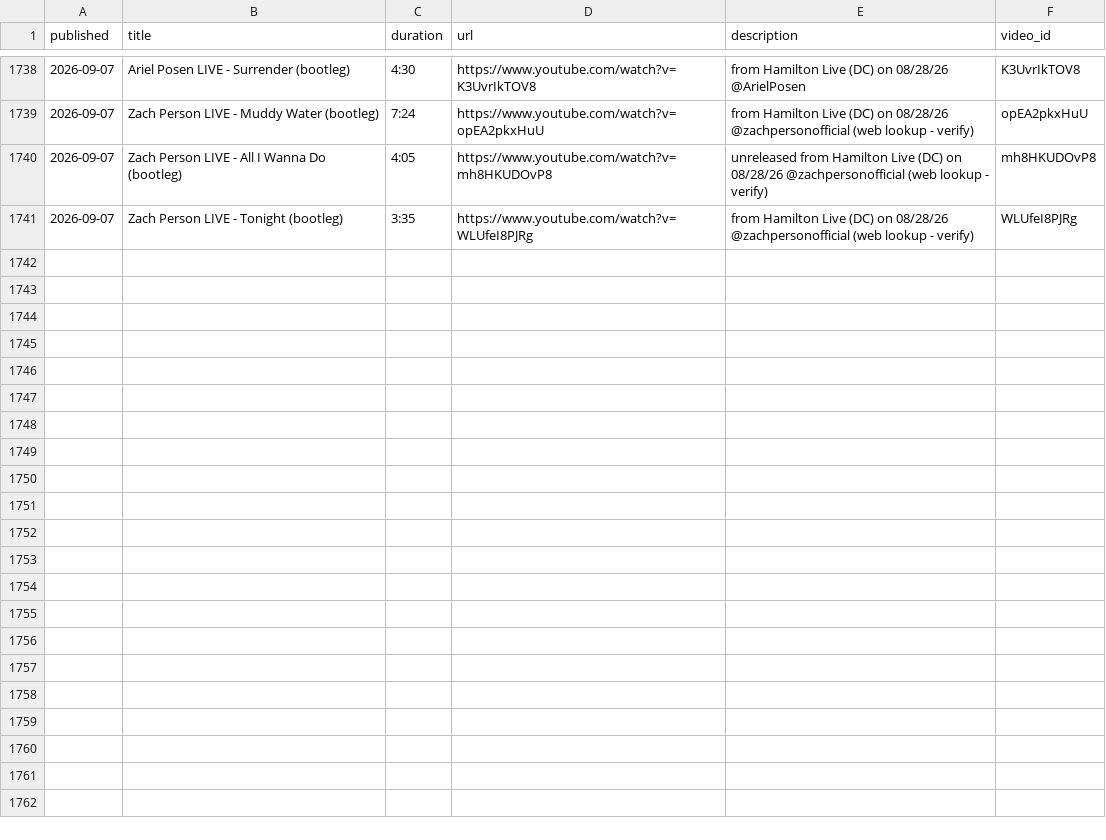
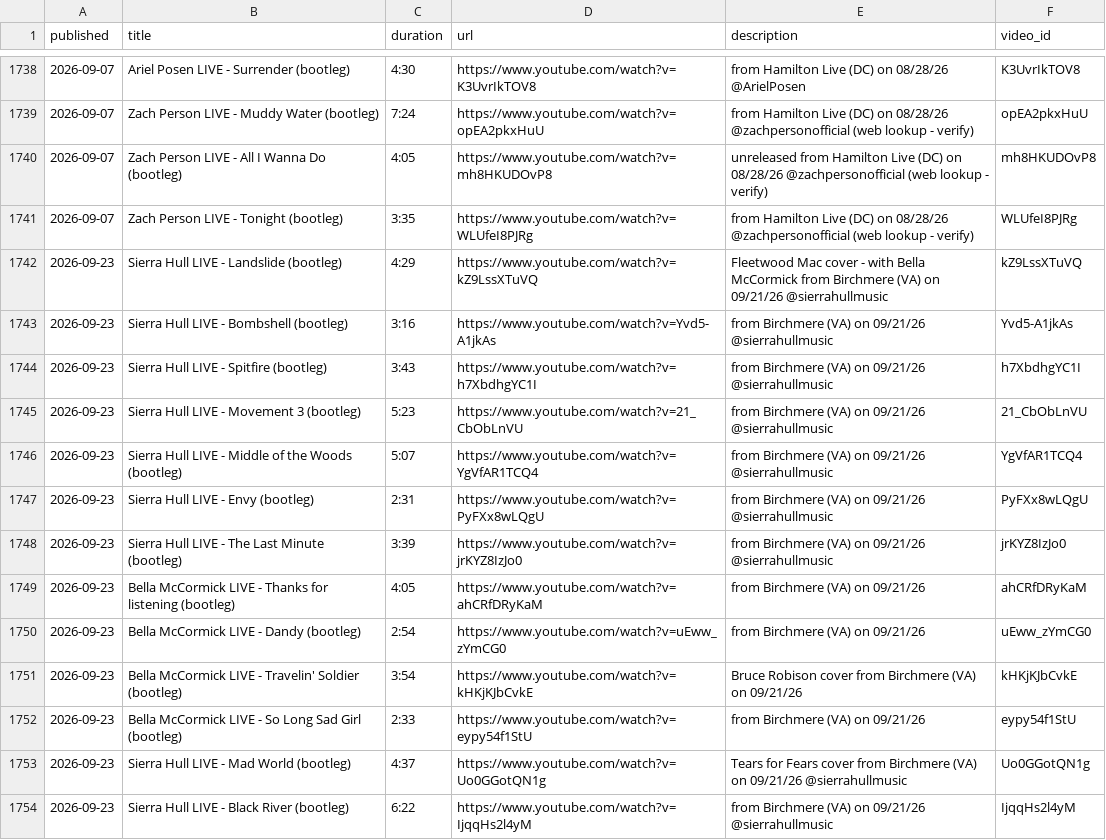
Before and after one commit to dan2bit/live-shows, a TSV file: tools/youtube/youtube_videos.tsv, drawn as a sheet; only a part is shown, gaps mark what is left out; the diff names each change by its address in the sheet, - before the commit and + after, or states it on an @@ line.

Commit message:
updated youtube caches from #399

```diff
--- a/tools/youtube/youtube_videos.tsv
+++ b/tools/youtube/youtube_videos.tsv
+row 1742: 2026-09-23 | Sierra Hull LIVE - Landslide (bootleg) | 4:29 | https://www.youtube.com/watch?v=kZ9LssXTuVQ | Fleetwood Mac cover - with Bella McCormick from Birchmere (VA) on 09/21/26 @sierrahullmusic | kZ9LssXTuVQ
+row 1743: 2026-09-23 | Sierra Hull LIVE - Bombshell (bootleg) | 3:16 | https://www.youtube.com/watch?v=Yvd5-A1jkAs | from Birchmere (VA) on 09/21/26 @sierrahullmusic | Yvd5-A1jkAs
+row 1744: 2026-09-23 | Sierra Hull LIVE - Spitfire (bootleg) | 3:43 | https://www.youtube.com/watch?v=h7XbdhgYC1I | from Birchmere (VA) on 09/21/26 @sierrahullmusic | h7XbdhgYC1I
+row 1745: 2026-09-23 | Sierra Hull LIVE - Movement 3 (bootleg) | 5:23 | https://www.youtube.com/watch?v=21_CbObLnVU | from Birchmere (VA) on 09/21/26 @sierrahullmusic | 21_CbObLnVU
+row 1746: 2026-09-23 | Sierra Hull LIVE - Middle of the Woods (bootleg) | 5:07 | https://www.youtube.com/watch?v=YgVfAR1TCQ4 | from Birchmere (VA) on 09/21/26 @sierrahullmusic | YgVfAR1TCQ4
+row 1747: 2026-09-23 | Sierra Hull LIVE - Envy (bootleg) | 2:31 | https://www.youtube.com/watch?v=PyFXx8wLQgU | from Birchmere (VA) on 09/21/26 @sierrahullmusic | PyFXx8wLQgU
+row 1748: 2026-09-23 | Sierra Hull LIVE - The Last Minute (bootleg) | 3:39 | https://www.youtube.com/watch?v=jrKYZ8IzJo0 | from Birchmere (VA) on 09/21/26 @sierrahullmusic | jrKYZ8IzJo0
+row 1749: 2026-09-23 | Bella McCormick LIVE - Thanks for listening (bootleg) | 4:05 | https://www.youtube.com/watch?v=ahCRfDRyKaM | from Birchmere (VA) on 09/21/26 | ahCRfDRyKaM
+row 1750: 2026-09-23 | Bella McCormick LIVE - Dandy (bootleg) | 2:54 | https://www.youtube.com/watch?v=uEww_zYmCG0 | from Birchmere (VA) on 09/21/26 | uEww_zYmCG0
+row 1751: 2026-09-23 | Bella McCormick LIVE - Travelin' Soldier (bootleg) | 3:54 | https://www.youtube.com/watch?v=kHKjKJbCvkE | Bruce Robison cover from Birchmere (VA) on 09/21/26 | kHKjKJbCvkE
+row 1752: 2026-09-23 | Bella McCormick LIVE - So Long Sad Girl (bootleg) | 2:33 | https://www.youtube.com/watch?v=eypy54f1StU | from Birchmere (VA) on 09/21/26 | eypy54f1StU
+row 1753: 2026-09-23 | Sierra Hull LIVE - Mad World (bootleg) | 4:37 | https://www.youtube.com/watch?v=Uo0GGotQN1g | Tears for Fears cover from Birchmere (VA) on 09/21/26 @sierrahullmusic | Uo0GGotQN1g
+row 1754: 2026-09-23 | Sierra Hull LIVE - Black River (bootleg) | 6:22 | https://www.youtube.com/watch?v=IjqqHs2l4yM | from Birchmere (VA) on 09/21/26 @sierrahullmusic | IjqqHs2l4yM
```
Also changed, not shown: tools/youtube/youtube_playlists.tsv.
